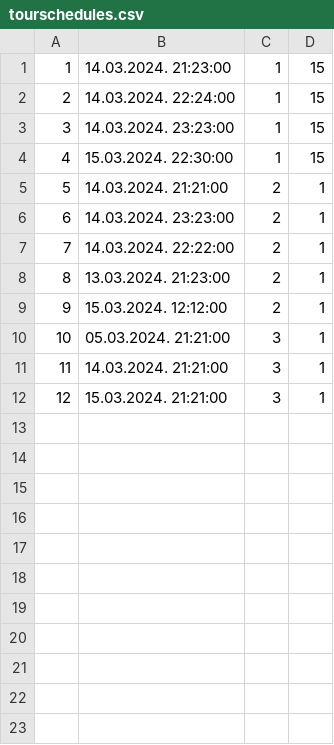
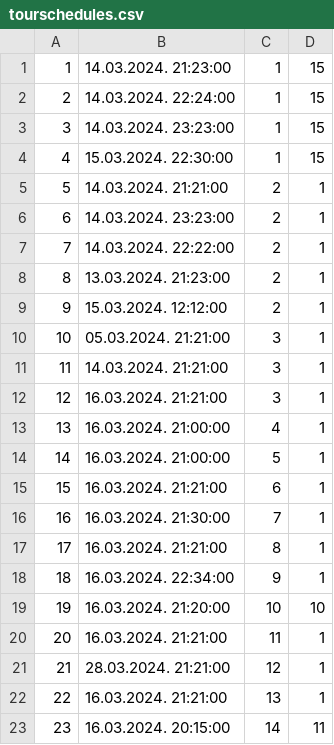
Before and after one commit to kzi-nastava/sims-ra-2024-group-6-team-a, a CSV file: Resources/Data/tourschedules.csv, drawn as a sheet.

```diff
--- a/Resources/Data/tourschedules.csv
+++ b/Resources/Data/tourschedules.csv
@@ -11,2 +11,13 @@
 11|14.03.2024. 21:21:00|3|1
-12|15.03.2024. 21:21:00|3|1
+12|16.03.2024. 21:21:00|3|1
+13|16.03.2024. 21:00:00|4|1
+14|16.03.2024. 21:00:00|5|1
+15|16.03.2024. 21:21:00|6|1
+16|16.03.2024. 21:30:00|7|1
+17|16.03.2024. 21:21:00|8|1
+18|16.03.2024. 22:34:00|9|1
+19|16.03.2024. 21:20:00|10|10
+20|16.03.2024. 21:21:00|11|1
+21|28.03.2024. 21:21:00|12|1
+22|16.03.2024. 21:21:00|13|1
+23|16.03.2024. 20:15:00|14|11
```
Also changed, not shown: Resources/Data/images.csv, Resources/Data/locations.csv, 16 other files.
